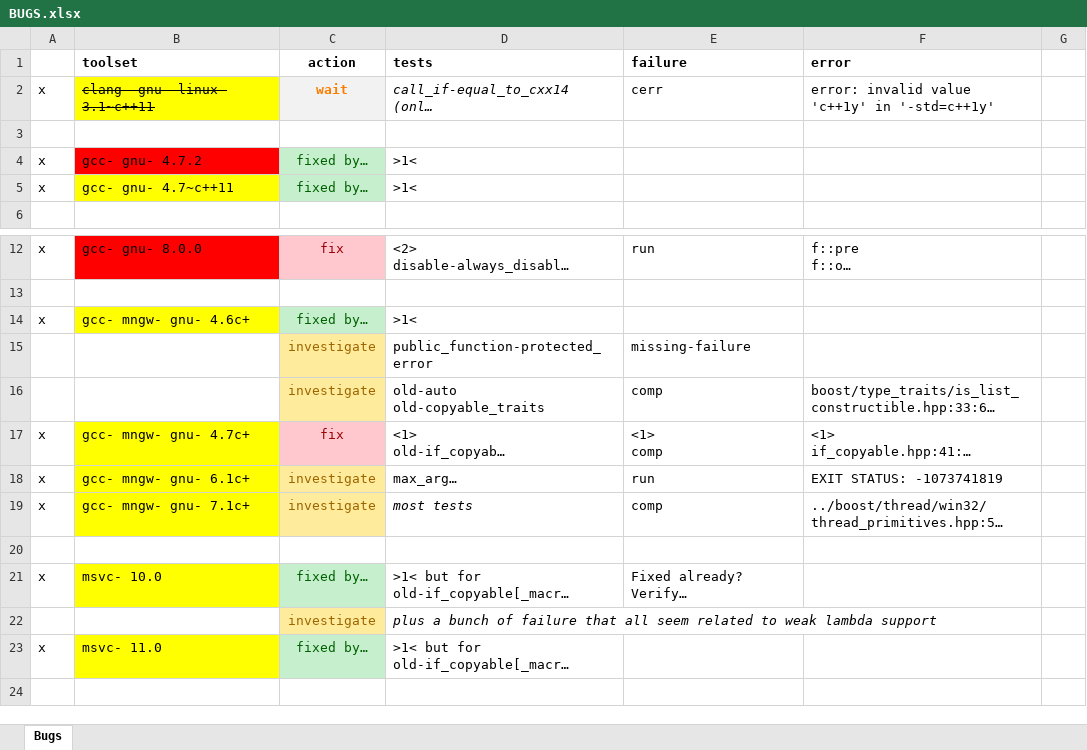
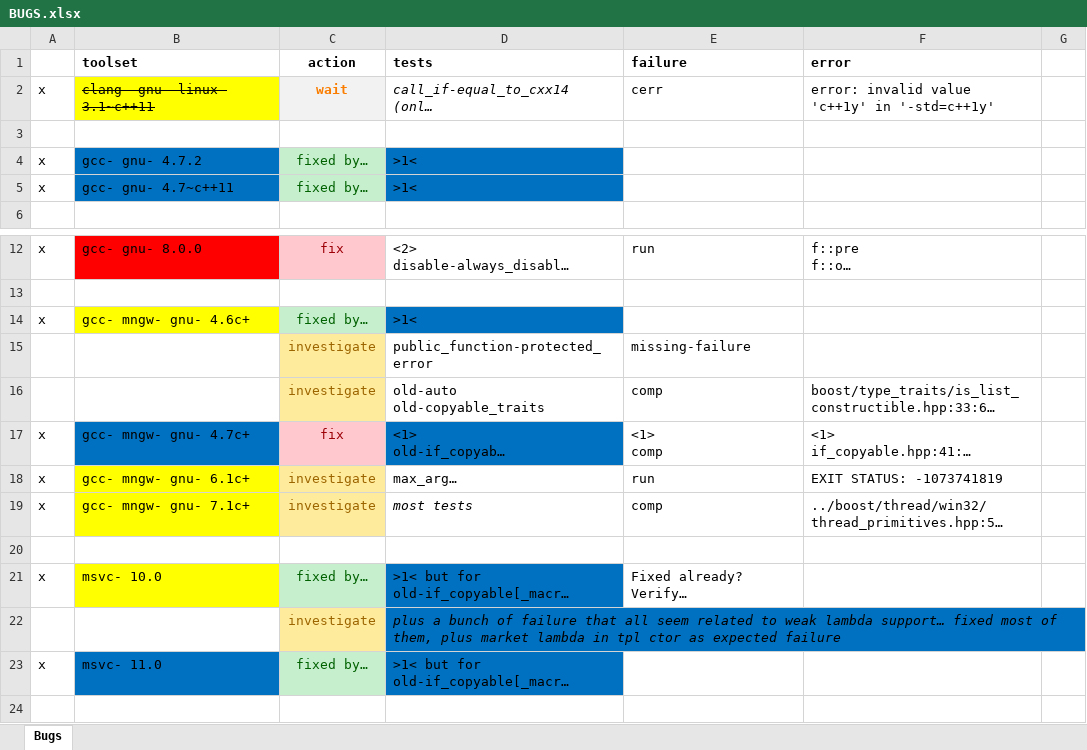
Before and after one commit to boostorg/contract, an Excel workbook: BUGS.xlsx, sheet Bugs, drawn as a sheet; only a part is shown, gaps mark what is left out; long unchanged cells end in …; values as stored, in another font and other column widths than the file's, no borders; the diff names each change by its address in the sheet, - before the commit and + after, or states it on an @@ line.

Commit message:
trying to workaround a few more bugs in msvc10 lambdas. also marked a few more expected failures on sfinae not working for private and protected members on older gcc.

```diff
--- a/BUGS.xlsx (sheet Bugs)
+++ b/BUGS.xlsx (sheet Bugs)
-B4 fill: #FF0000
+B4 fill: #0070C0
-D4:D5 fill: none
+D4:D5 fill: #0070C0
-B5 fill: #FFFF00
+B5 fill: #0070C0
-D14 fill: none
+D14 fill: #0070C0
-B17 fill: #FFFF00
+B17 fill: #0070C0
-D17 fill: none
+D17 fill: #0070C0
-D21:D23 fill: none
+D21:D23 fill: #0070C0
-D22 (tests): …weak lambda support
+D22 (tests): …weak lambda support… fixed most of them, plus market lambda in tpl ctor as expected failure
-B23 fill: #FFFF00
+B23 fill: #0070C0
```
Also changed, not shown: REGRESSION.xlsx, 6 other files.
